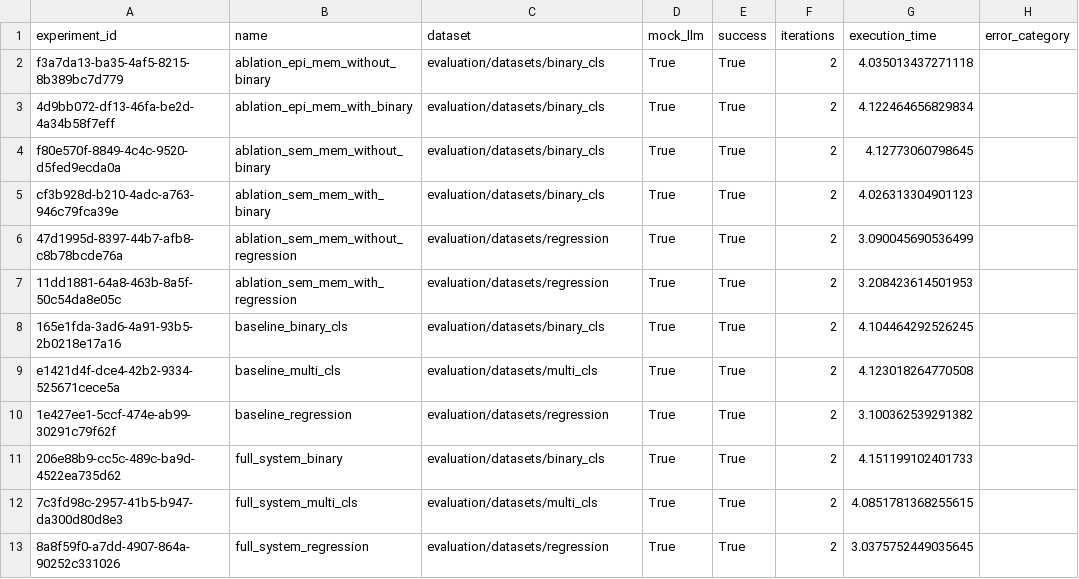
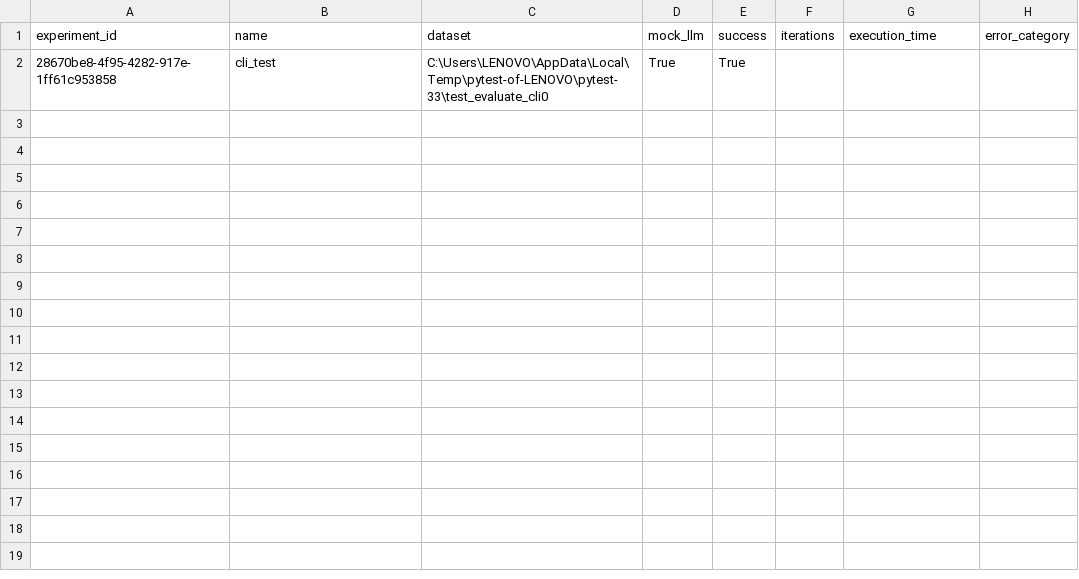
Before and after one commit to ACT2039/mlzero-agentic-automl, a CSV file: reports/evaluation_summary.csv, drawn as a sheet; removed rows and columns are numbered as before the commit, all else as after; the diff names each change by its address in the sheet, - before the commit and + after, or states it on an @@ line.

```diff
--- a/reports/evaluation_summary.csv
+++ b/reports/evaluation_summary.csv
-row 2: f3a7da13-ba35-4af5-8215-8b389bc7d779 | ablation_epi_mem_without_binary | evaluation/datasets/binary_cls | True | True | 2 | 4.035013437271118
-row 3: 4d9bb072-df13-46fa-be2d-4a34b58f7eff | ablation_epi_mem_with_binary | evaluation/datasets/binary_cls | True | True | 2 | 4.122464656829834
-row 4: f80e570f-8849-4c4c-9520-d5fed9ecda0a | ablation_sem_mem_without_binary | evaluation/datasets/binary_cls | True | True | 2 | 4.12773060798645
-row 5: cf3b928d-b210-4adc-a763-946c79fca39e | ablation_sem_mem_with_binary | evaluation/datasets/binary_cls | True | True | 2 | 4.026313304901123
-row 6: 47d1995d-8397-44b7-afb8-c8b78bcde76a | ablation_sem_mem_without_regression | evaluation/datasets/regression | True | True | 2 | 3.090045690536499
-row 7: 11dd1881-64a8-463b-8a5f-50c54da8e05c | ablation_sem_mem_with_regression | evaluation/datasets/regression | True | True | 2 | 3.208423614501953
-row 8: 165e1fda-3ad6-4a91-93b5-2b0218e17a16 | baseline_binary_cls | evaluation/datasets/binary_cls | True | True | 2 | 4.104464292526245
-row 9: e1421d4f-dce4-42b2-9334-525671cece5a | baseline_multi_cls | evaluation/datasets/multi_cls | True | True | 2 | 4.123018264770508
-row 10: 1e427ee1-5ccf-474e-ab99-30291c79f62f | baseline_regression | evaluation/datasets/regression | True | True | 2 | 3.100362539291382
-row 11: 206e88b9-cc5c-489c-ba9d-4522ea735d62 | full_system_binary | evaluation/datasets/binary_cls | True | True | 2 | 4.151199102401733
-row 12: 7c3fd98c-2957-41b5-b947-da300d80d8e3 | full_system_multi_cls | evaluation/datasets/multi_cls | True | True | 2 | 4.0851781368255615
-row 13: 8a8f59f0-a7dd-4907-864a-90252c331026 | full_system_regression | evaluation/datasets/regression | True | True | 2 | 3.0375752449035645
+row 2: 28670be8-4f95-4282-917e-1ff61c953858 | cli_test | C:\Users\LENOVO\AppData\Local\Temp\pytest-of-LENOVO\pytest-33\test_evaluate_cli0 | True | True
```
Also changed, not shown: 4 other files.
